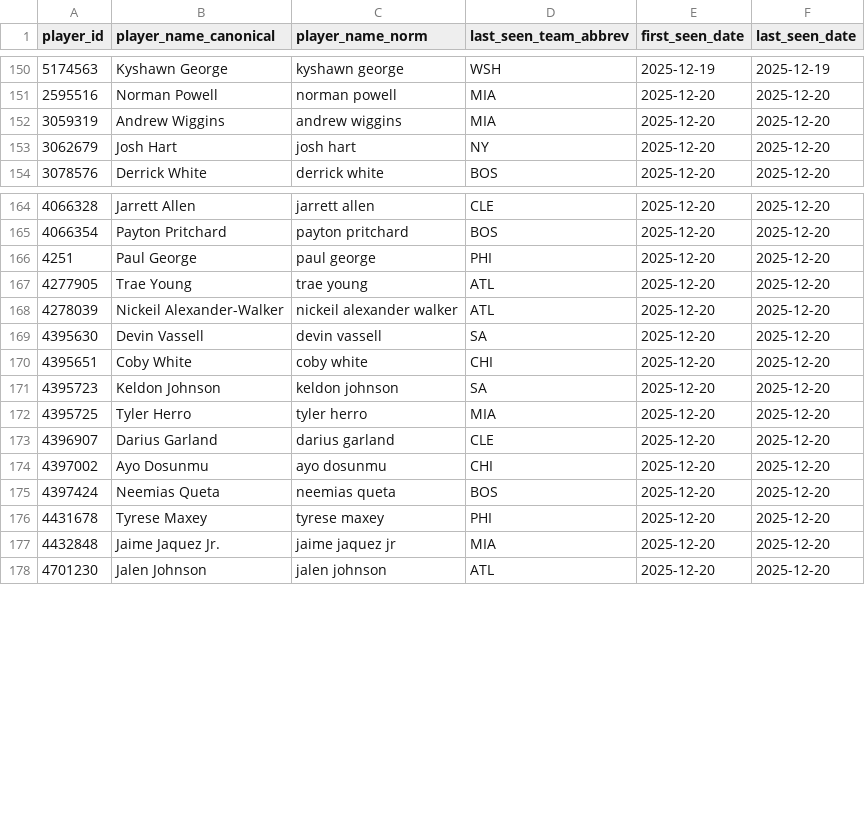
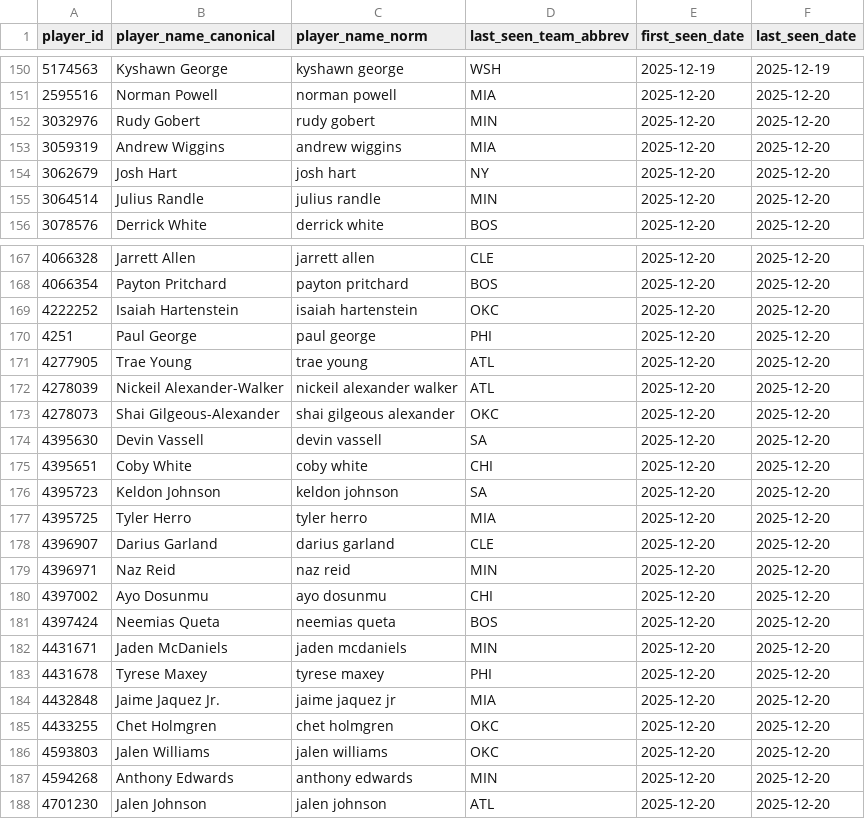
Before and after one commit to oliver-monday/moneyline, a CSV file: player_dim.csv, drawn as a sheet; only a part is shown, gaps mark what is left out; the diff covers the shown part only.

```diff
--- a/player_dim.csv
+++ b/player_dim.csv
@@ -151,4 +151,6 @@ player_id,player_name_canonical,player_name_norm,last_seen_team_abbrev,first_see
 2595516,Norman Powell,norman powell,MIA,2025-12-20,2025-12-20
+3032976,Rudy Gobert,rudy gobert,MIN,2025-12-20,2025-12-20
 3059319,Andrew Wiggins,andrew wiggins,MIA,2025-12-20,2025-12-20
 3062679,Josh Hart,josh hart,NY,2025-12-20,2025-12-20
+3064514,Julius Randle,julius randle,MIN,2025-12-20,2025-12-20
 3078576,Derrick White,derrick white,BOS,2025-12-20,2025-12-20
@@ -165,2 +168,3 @@ player_id,player_name_canonical,player_name_norm,last_seen_team_abbrev,first_see
 4066354,Payton Pritchard,payton pritchard,BOS,2025-12-20,2025-12-20
+4222252,Isaiah Hartenstein,isaiah hartenstein,OKC,2025-12-20,2025-12-20
 4251,Paul George,paul george,PHI,2025-12-20,2025-12-20
@@ -168,2 +172,3 @@ player_id,player_name_canonical,player_name_norm,last_seen_team_abbrev,first_see
 4278039,Nickeil Alexander-Walker,nickeil alexander walker,ATL,2025-12-20,2025-12-20
+4278073,Shai Gilgeous-Alexander,shai gilgeous alexander,OKC,2025-12-20,2025-12-20
 4395630,Devin Vassell,devin vassell,SA,2025-12-20,2025-12-20
@@ -173,6 +178,11 @@ player_id,player_name_canonical,player_name_norm,last_seen_team_abbrev,first_see
 4396907,Darius Garland,darius garland,CLE,2025-12-20,2025-12-20
+4396971,Naz Reid,naz reid,MIN,2025-12-20,2025-12-20
 4397002,Ayo Dosunmu,ayo dosunmu,CHI,2025-12-20,2025-12-20
 4397424,Neemias Queta,neemias queta,BOS,2025-12-20,2025-12-20
+4431671,Jaden McDaniels,jaden mcdaniels,MIN,2025-12-20,2025-12-20
 4431678,Tyrese Maxey,tyrese maxey,PHI,2025-12-20,2025-12-20
 4432848,Jaime Jaquez Jr.,jaime jaquez jr,MIA,2025-12-20,2025-12-20
+4433255,Chet Holmgren,chet holmgren,OKC,2025-12-20,2025-12-20
+4593803,Jalen Williams,jalen williams,OKC,2025-12-20,2025-12-20
+4594268,Anthony Edwards,anthony edwards,MIN,2025-12-20,2025-12-20
 4701230,Jalen Johnson,jalen johnson,ATL,2025-12-20,2025-12-20
```
Also changed, not shown: 2 added rows elsewhere in this file, nba_master.csv, player_game_log.csv.
